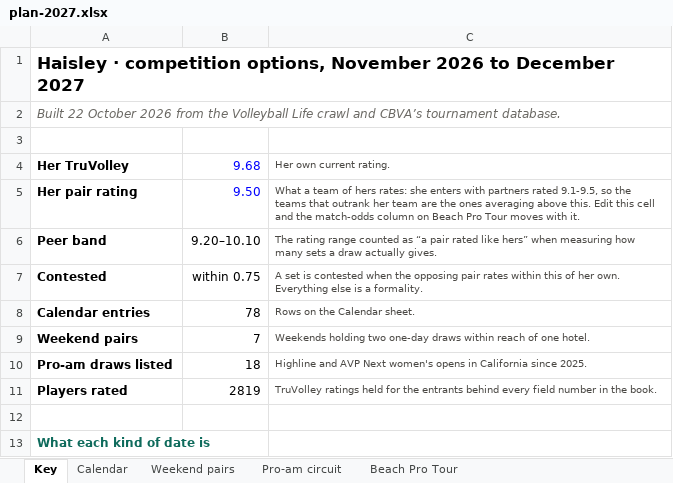
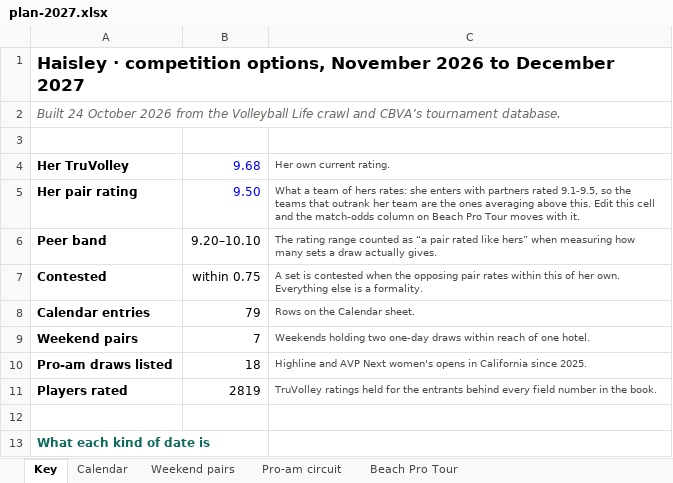
Before and after one commit to cormacflanagan/VB, an Excel workbook: docs/plan-2027.xlsx, sheet Key, drawn as a sheet; only a part is shown; values as stored, in another font and other column widths than the file's, no borders; the diff names each change by its address in the sheet, - before the commit and + after, or states it on an @@ line.

```diff
--- a/docs/plan-2027.xlsx (sheet Key)
+++ b/docs/plan-2027.xlsx (sheet Key)
-A2: Built 22 October 2026…
+A2: Built 24 October 2026…
-B8: 78
+B8: 79
```
Also changed, not shown: sheet Calendar, 30 other files.
